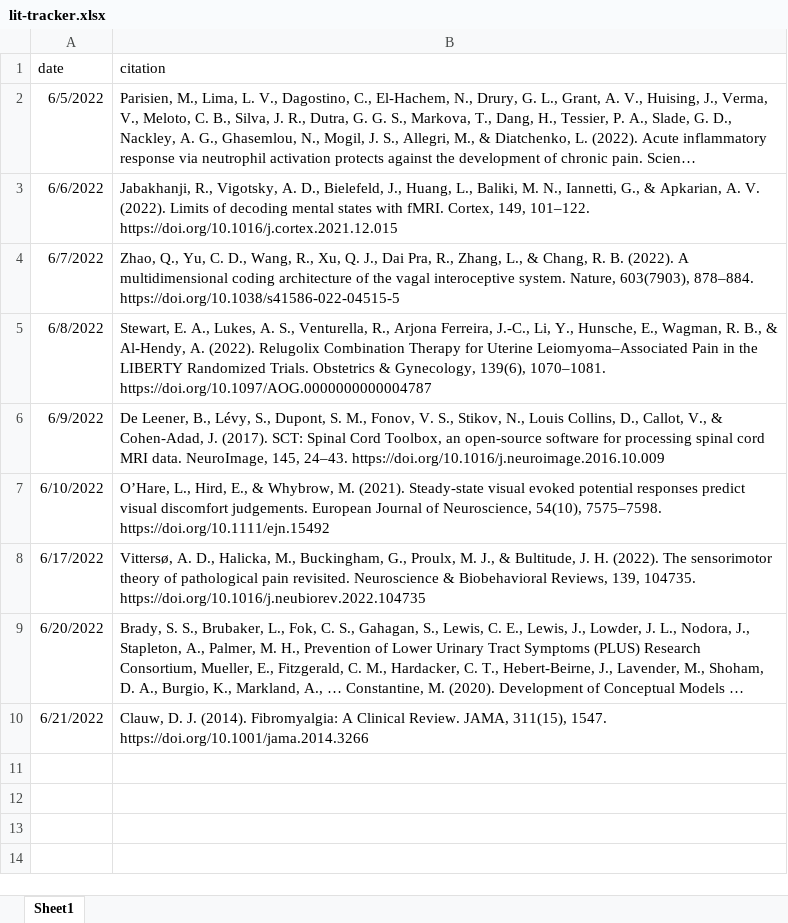
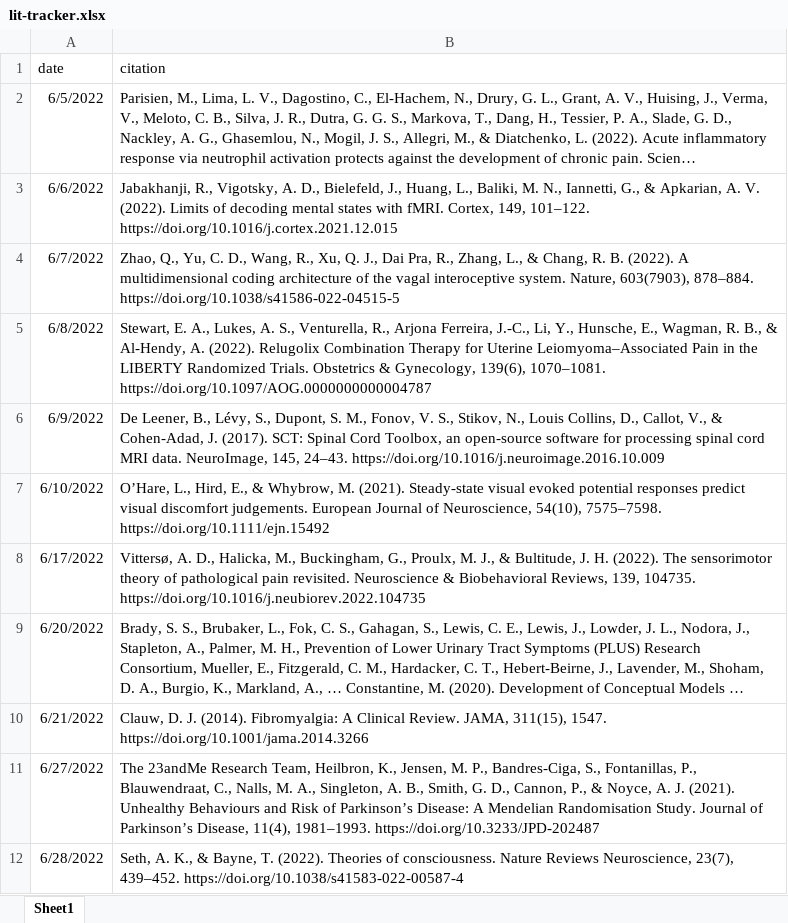
Before and after one commit to mkmiecik14/lit-tracker, an Excel workbook: lit-tracker.xlsx, sheet Sheet1, drawn as a sheet; long unchanged cells end in …; values as stored, in another font and other column widths than the file's, no borders; the diff names each change by its address in the sheet, - before the commit and + after, or states it on an @@ line.

Commit message:
daily update

```diff
--- a/lit-tracker.xlsx (sheet Sheet1)
+++ b/lit-tracker.xlsx (sheet Sheet1)
+row 11: 6/27/2022 | The 23andMe Research Team, Heilbron, K., Jensen, M. P., Bandres-Ciga, S., Fontanillas, P., Blauwendraat, C., Nalls, M. A., Singleton, A. B., Smith, G. D., Cannon, P., & Noyce, A. J. (2021). Unhealthy Behaviours and Risk of Parkinson’s Disease: A Mendelian Randomisation Study. Journal of Parkinson’s Disease, 11(4), 1981–1993. https://doi.org/10.3233/JPD-202487
+row 12: 6/28/2022 | Seth, A. K., & Bayne, T. (2022). Theories of consciousness. Nature Reviews Neuroscience, 23(7), 439–452. https://doi.org/10.1038/s41583-022-00587-4
```
